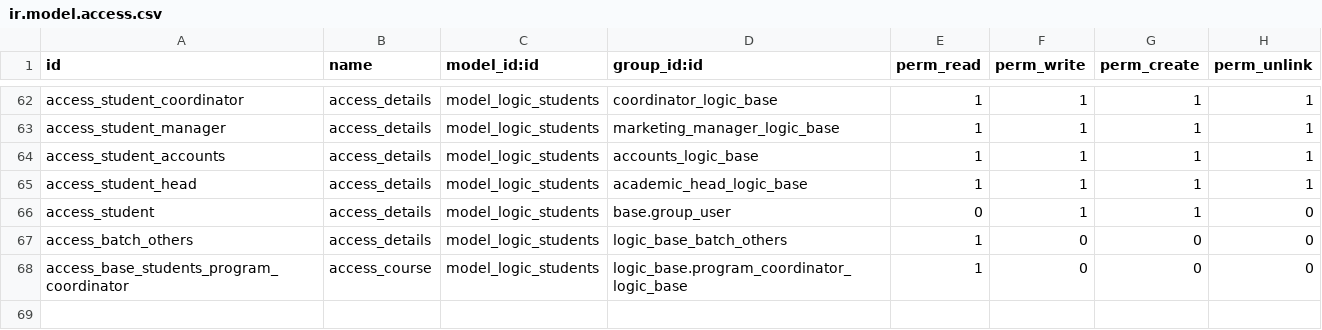
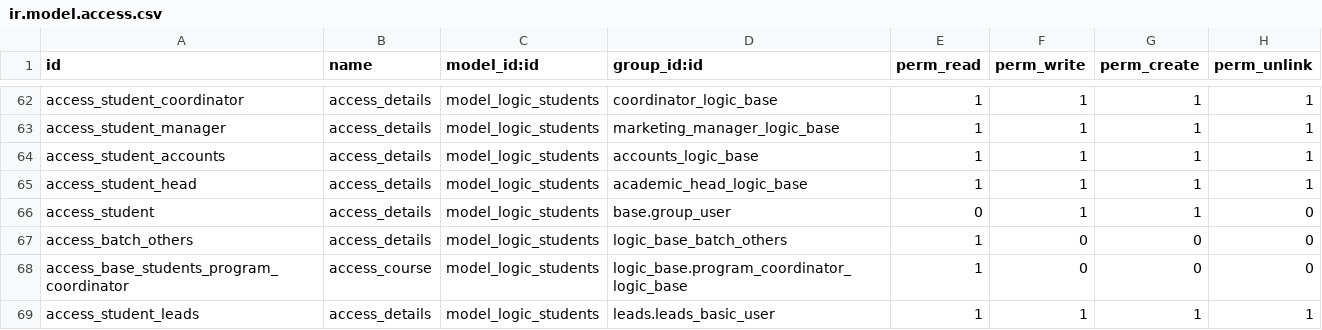
Before and after one commit to muhammedmurshid/logic_base, a CSV file: security/ir.model.access.csv, drawn as a sheet; only a part is shown, gaps mark what is left out.

```diff
--- a/security/ir.model.access.csv
+++ b/security/ir.model.access.csv
@@ -68 +68,2 @@ access_batch_others,access_details,model_logic_students,logic_base_batch_others,
 access_base_students_program_coordinator,access_course,model_logic_students,logic_base.program_coordinator_logic_base,1,0,0,0
+access_student_leads,access_details,model_logic_students,leads.leads_basic_user,1,1,1,1
```
Also changed, not shown: 5 other files.
